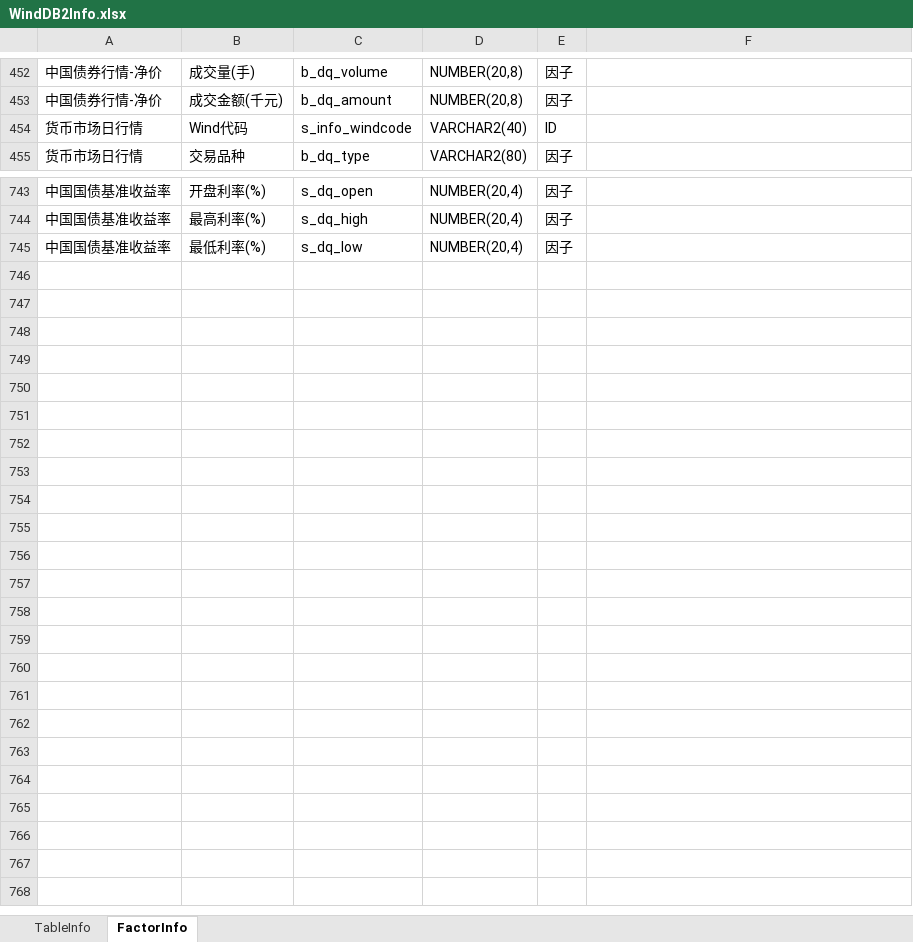
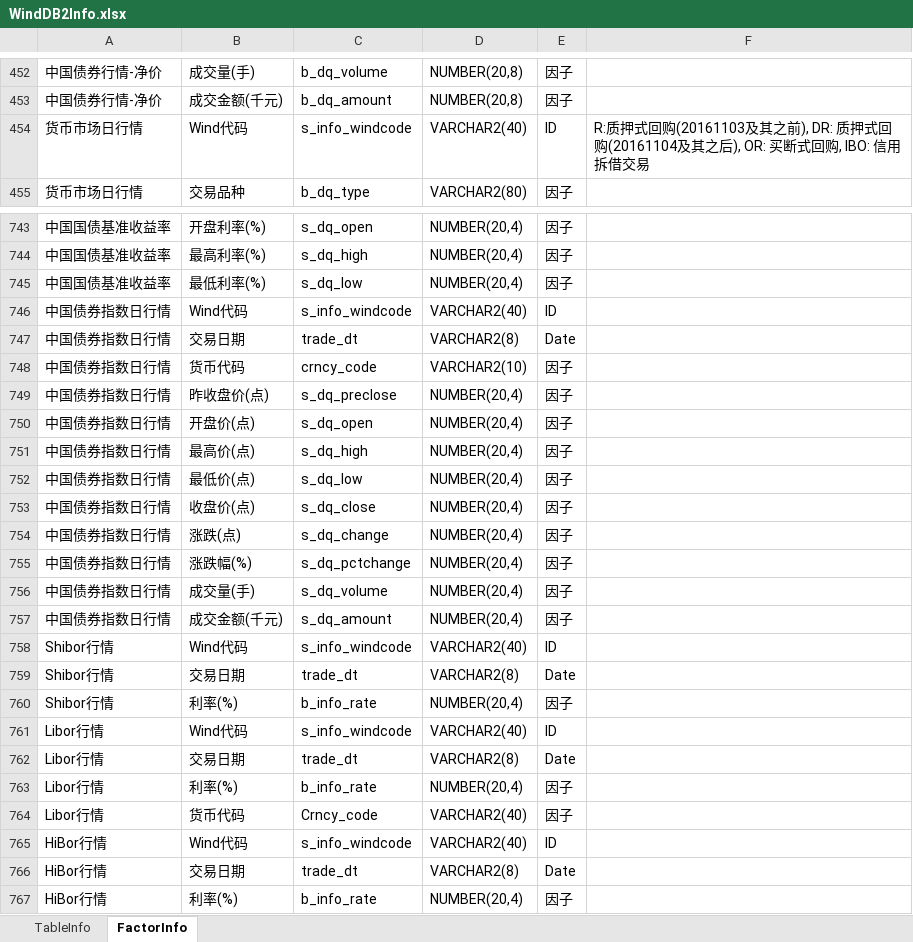
Before and after one commit to Scorpi000/QuantStudio, an Excel workbook: Resource/WindDB2Info.xlsx, sheet FactorInfo, drawn as a sheet; only a part is shown, gaps mark what is left out; values as stored, in another font and other column widths than the file's, no borders; the diff names each change by its address in the sheet, - before the commit and + after, or states it on an @@ line.

```diff
--- a/Resource/WindDB2Info.xlsx (sheet FactorInfo)
+++ b/Resource/WindDB2Info.xlsx (sheet FactorInfo)
-F454: (empty)
+F454: R:质押式回购(20161103及其之前), DR: 质押式回购(20161104及其之后), OR: 买断式回购, IBO: 信用拆借交易
+row 746: 中国债券指数日行情 | Wind代码 | s_info_windcode | VARCHAR2(40) | ID
+row 747: 中国债券指数日行情 | 交易日期 | trade_dt | VARCHAR2(8) | Date
+row 748: 中国债券指数日行情 | 货币代码 | crncy_code | VARCHAR2(10) | 因子
+row 749: 中国债券指数日行情 | 昨收盘价(点) | s_dq_preclose | NUMBER(20,4) | 因子
+row 750: 中国债券指数日行情 | 开盘价(点) | s_dq_open | NUMBER(20,4) | 因子
+row 751: 中国债券指数日行情 | 最高价(点) | s_dq_high | NUMBER(20,4) | 因子
+row 752: 中国债券指数日行情 | 最低价(点) | s_dq_low | NUMBER(20,4) | 因子
+row 753: 中国债券指数日行情 | 收盘价(点) | s_dq_close | NUMBER(20,4) | 因子
+row 754: 中国债券指数日行情 | 涨跌(点) | s_dq_change | NUMBER(20,4) | 因子
+row 755: 中国债券指数日行情 | 涨跌幅(%) | s_dq_pctchange | NUMBER(20,4) | 因子
+row 756: 中国债券指数日行情 | 成交量(手) | s_dq_volume | NUMBER(20,4) | 因子
+row 757: 中国债券指数日行情 | 成交金额(千元) | s_dq_amount | NUMBER(20,4) | 因子
+row 758: Shibor行情 | Wind代码 | s_info_windcode | VARCHAR2(40) | ID
+row 759: Shibor行情 | 交易日期 | trade_dt | VARCHAR2(8) | Date
+row 760: Shibor行情 | 利率(%) | b_info_rate | NUMBER(20,4) | 因子
+row 761: Libor行情 | Wind代码 | s_info_windcode | VARCHAR2(40) | ID
+row 762: Libor行情 | 交易日期 | trade_dt | VARCHAR2(8) | Date
+row 763: Libor行情 | 利率(%) | b_info_rate | NUMBER(20,4) | 因子
+row 764: Libor行情 | 货币代码 | Crncy_code | VARCHAR2(40) | 因子
+row 765: HiBor行情 | Wind代码 | s_info_windcode | VARCHAR2(40) | ID
+row 766: HiBor行情 | 交易日期 | trade_dt | VARCHAR2(8) | Date
+row 767: HiBor行情 | 利率(%) | b_info_rate | NUMBER(20,4) | 因子
```
Also changed, not shown: sheet TableInfo, 6 other files.
